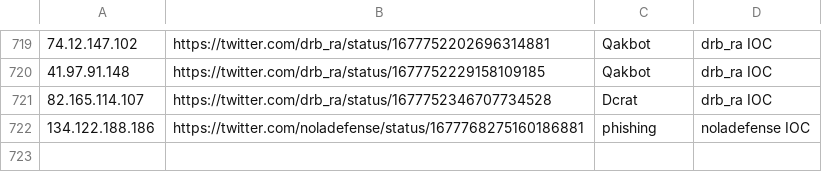
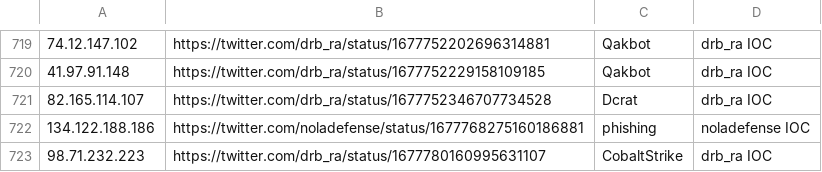
Before and after one commit to Reman2k/ioc, a CSV file: IPtemp66.csv, drawn as a sheet; only a part is shown, gaps mark what is left out.

```diff
--- a/IPtemp66.csv
+++ b/IPtemp66.csv
@@ -722 +722,2 @@
 "134.122.188.186","https://twitter.com/noladefense/status/1677768275160186881","phishing","noladefense IOC"
+"98.71.232.223","https://twitter.com/drb_ra/status/1677780160995631107","CobaltStrike","drb_ra IOC"
```
Also changed, not shown: IPtemp65.csv.
